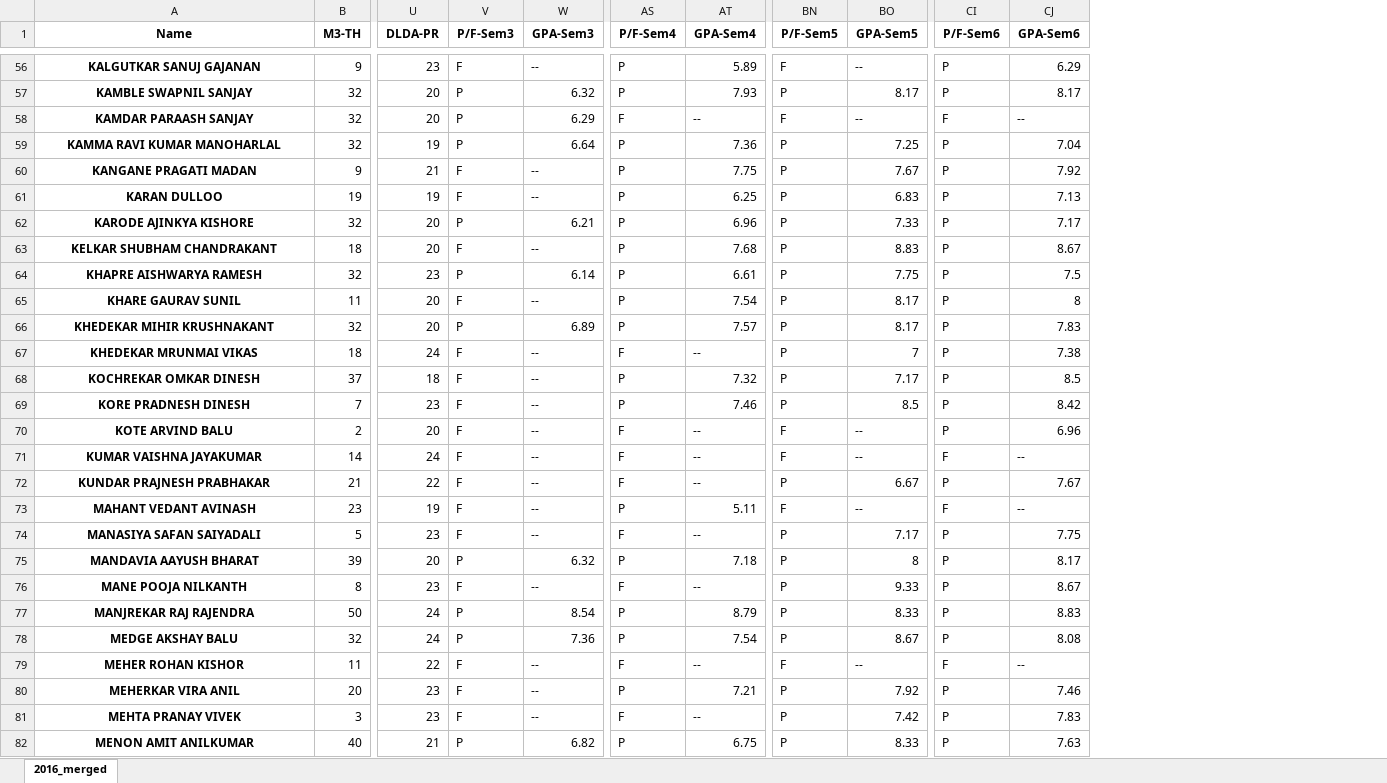
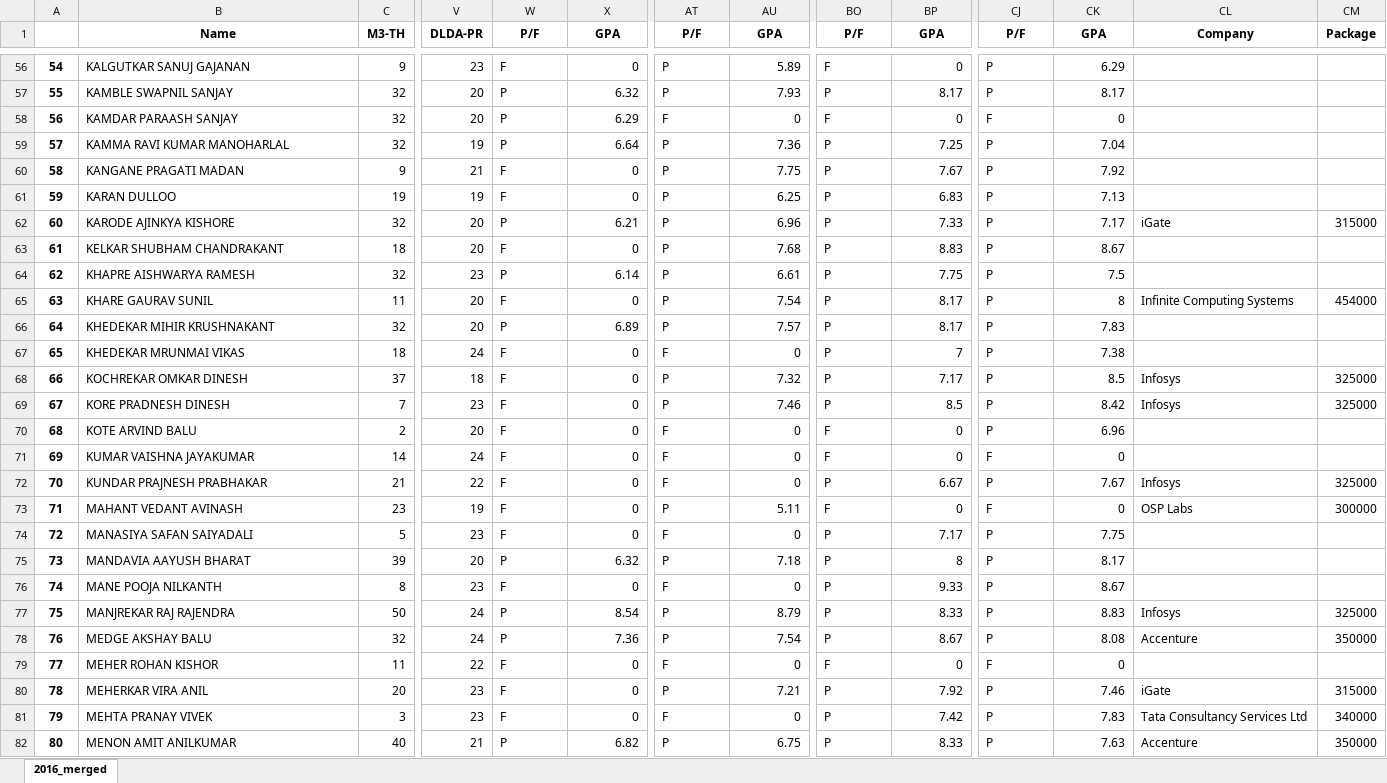
Before and after one commit to Purteeeek/Student-Placement-Guidance, an Excel workbook: Cleaned-Data/2016-Passouts/2016_merged.xlsx, sheet 2016_merged, drawn as a sheet; only a part is shown, gaps mark what is left out; values as stored, in another font and other column widths than the file's, no borders; addresses are those after the commit; the diff covers the shown part only; the diff names each change by its address in the sheet, - before the commit and + after, or states it on an @@ line.

Commit message:
2016 merged

```diff
--- a/Cleaned-Data/2016-Passouts/2016_merged.xlsx (sheet 2016_merged)
+++ b/Cleaned-Data/2016-Passouts/2016_merged.xlsx (sheet 2016_merged)
+column A, rows 56-82: 54 | 55 | 56 | 57 | 58 | 59 | 60 | 61 | 62 | 63 | 64 | 65 | 66 | 67 | 68 | 69 | 70 | 71 | 72 | 73 | 74 | 75 | 76 | 77 | 78 | 79 | 80
+column CL (Company), rows 62-82: iGate |  |  | Infinite Computing Systems |  |  | Infosys | Infosys |  |  | Infosys | OSP Labs |  |  |  | Infosys | Accenture |  | iGate | Tata Consultancy Services Ltd | Accenture
+column CM (Package), rows 62-82: 315000 |  |  | 454000 |  |  | 325000 | 325000 |  |  | 325000 | 300000 |  |  |  | 325000 | 350000 |  | 315000 | 340000 | 350000
-W1: P/F-Sem3
+W1: P/F
-X1: GPA-Sem3
+X1: GPA
-AT1: P/F-Sem4
+AT1: P/F
-AU1: GPA-Sem4
+AU1: GPA
-BO1: P/F-Sem5
+BO1: P/F
-BP1: GPA-Sem5
+BP1: GPA
-CJ1: P/F-Sem6
+CJ1: P/F
-CK1: GPA-Sem6
+CK1: GPA
@@ B56:B82 bold: on → off, alignment: center → left @@
-X56 (GPA): --
+X56 (GPA): 0
-BP56 (GPA): --
+BP56 (GPA): 0
-AU58 (GPA): --
+AU58 (GPA): 0
-BP58 (GPA): --
+BP58 (GPA): 0
-CK58 (GPA): --
+CK58 (GPA): 0
-X60:X61 (GPA): --
+X60:X61 (GPA): 0
-X63 (GPA): --
+X63 (GPA): 0
-X65 (GPA): --
+X65 (GPA): 0
-X67:X74 (GPA): --
+X67:X74 (GPA): 0
-AU67 (GPA): --
+AU67 (GPA): 0
-AU70:AU72 (GPA): --
+AU70:AU72 (GPA): 0
-BP70:BP71 (GPA): --
+BP70:BP71 (GPA): 0
-CK71 (GPA): --
+CK71 (GPA): 0
-BP73 (GPA): --
+BP73 (GPA): 0
-CK73 (GPA): --
+CK73 (GPA): 0
-AU74 (GPA): --
+AU74 (GPA): 0
-X76 (GPA): --
+X76 (GPA): 0
-AU76 (GPA): --
+AU76 (GPA): 0
-X79:X81 (GPA): --
+X79:X81 (GPA): 0
-AU79 (GPA): --
+AU79 (GPA): 0
-BP79 (GPA): --
+BP79 (GPA): 0
-CK79 (GPA): --
+CK79 (GPA): 0
-AU81 (GPA): --
+AU81 (GPA): 0
```
Also changed, not shown: 135 edited cells and cell formats elsewhere in this sheet, 1 other file.
